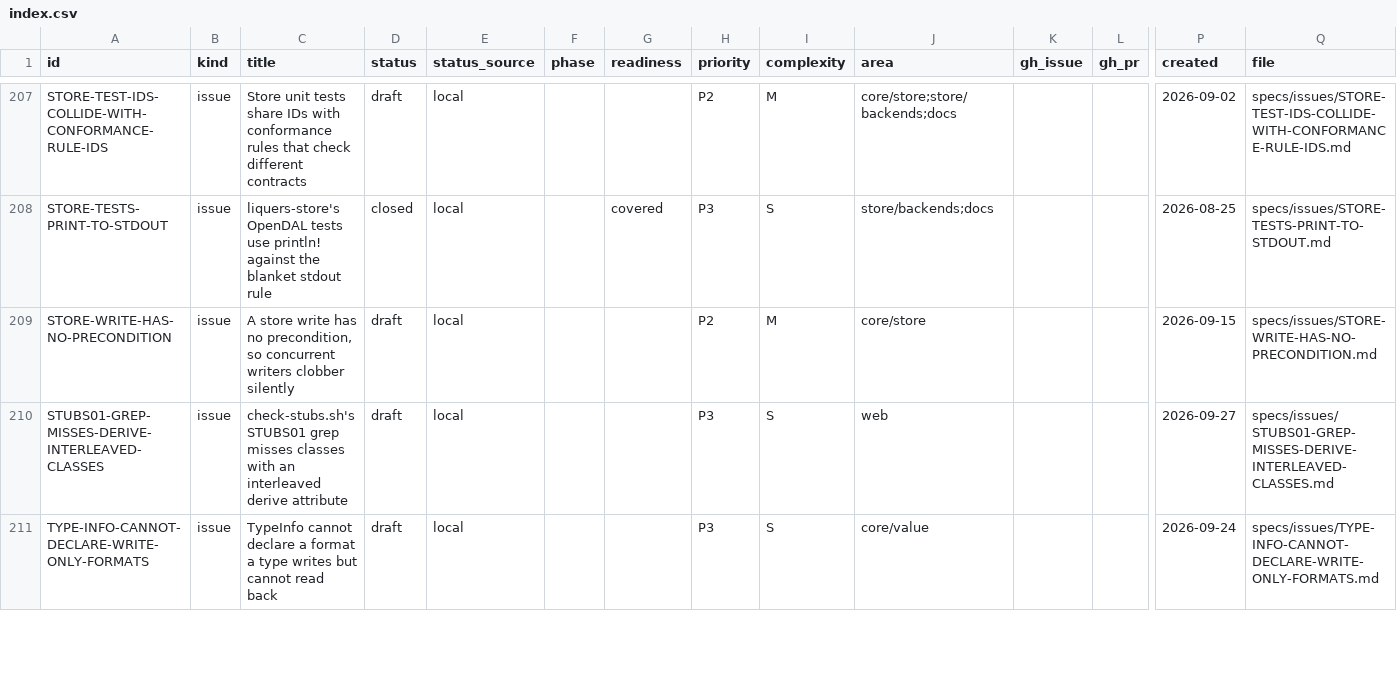
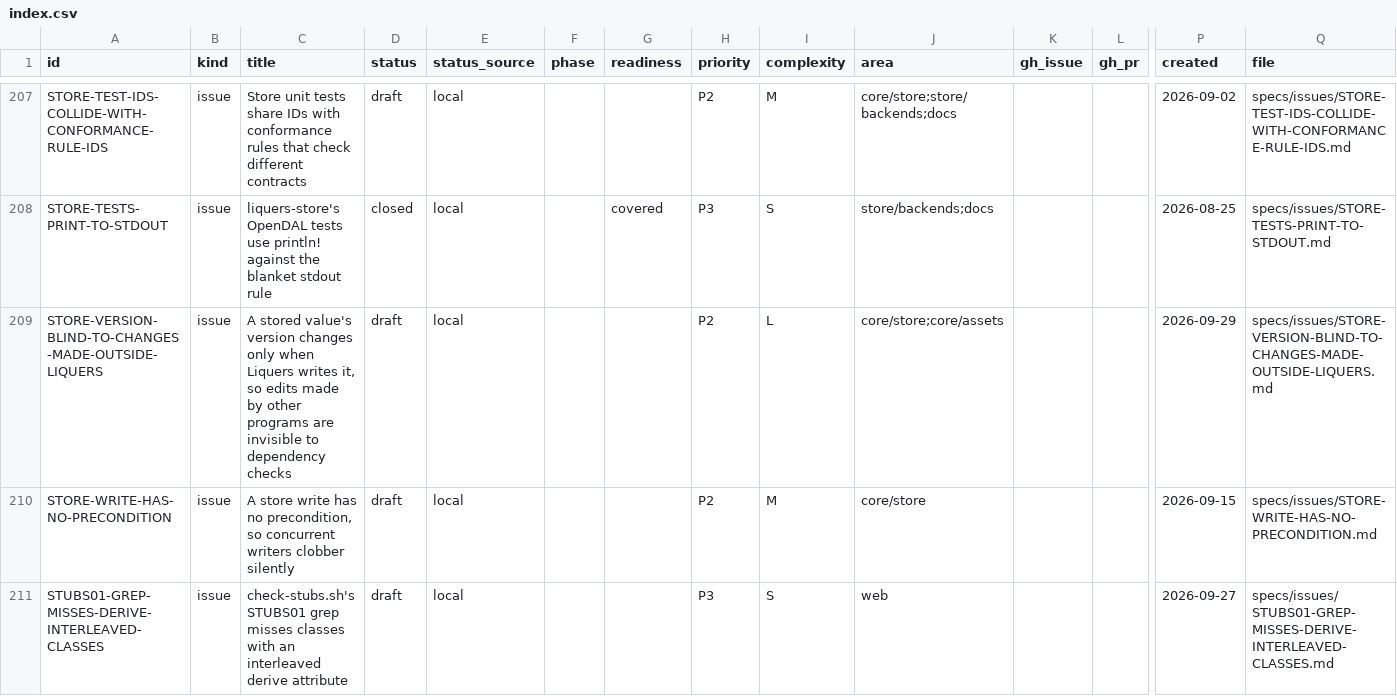
Before and after one commit to orest-d/liquers, a CSV file: specs/index.csv, drawn as a sheet; only a part is shown, gaps mark what is left out; the shorter side is filled out with more unchanged rows; rows hold the shown columns only; the diff names each change by its address in the sheet, - before the commit and + after, or states it on an @@ line.

```diff
--- a/specs/index.csv
+++ b/specs/index.csv
+row 209: STORE-VERSION-BLIND-TO-CHANGES-MADE-OUTSIDE-LIQUERS | issue | A stored value's version changes only when Liquers writes it, so edits made by other programs are invisible to dependency checks | draft | local |  |  | P2 | L | core/store;core/assets |  |  | 2026-09-29 | specs/issues/STORE-VERSION-BLIND-TO-CHANGES-MADE-OUTSIDE-LIQUERS.md
```
Also changed, not shown: 4 other files.
